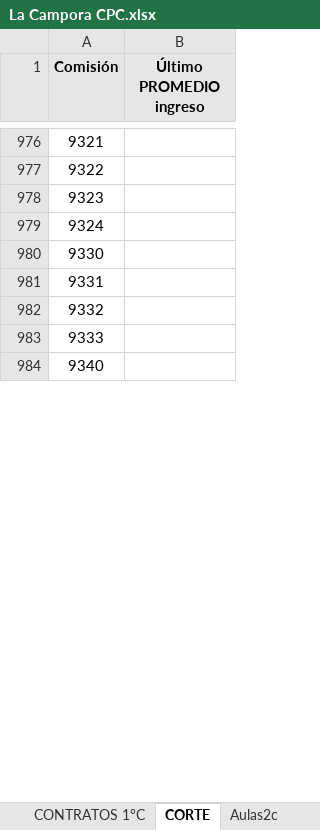
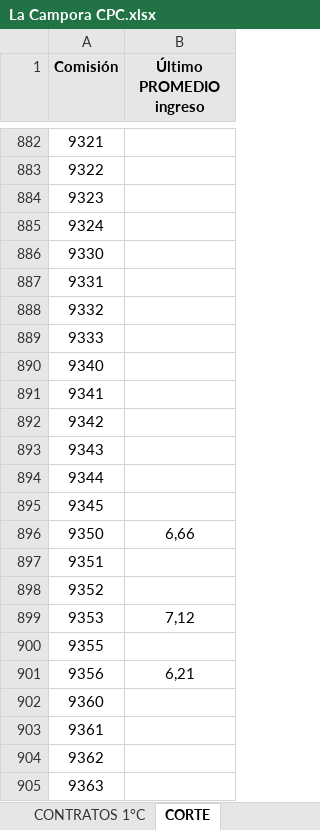
Before and after one commit to fjzubq-glitch/Recomendacion-Materias-UBA, an Excel workbook: Recomendaciones CPC/La Campora CPC.xlsx, sheet CORTE, drawn as a sheet; only a part is shown, gaps mark what is left out; the shorter side is filled out with more unchanged rows; values as stored, in another font and other column widths than the file's, no borders; charts and pictures not drawn; the diff covers the shown part only; the diff names each change by its address in the sheet, - before the commit and + after, or states it on an @@ line.

```diff
--- a/Recomendaciones CPC/La Campora CPC.xlsx (sheet CORTE)
+++ b/Recomendaciones CPC/La Campora CPC.xlsx (sheet CORTE)
@@ sheet tab hidden: Aulas2c @@
+row 887: 9331
+row 888: 9332
+row 889: 9333
+row 890: 9340
+row 891: 9341
+row 892: 9342
+row 893: 9343
+row 894: 9344
+row 895: 9345
+row 896: 9350 | 6,66
+row 897: 9351
+row 898: 9352
+row 899: 9353 | 7,12
+row 900: 9355
+row 901: 9356 | 6,21
+row 902: 9360
+row 903: 9361
+row 904: 9362
+row 905: 9363
```
Also changed, not shown: 99 added rows, 118 removed rows and 212 edited cells elsewhere in this sheet, sheet ADMINISTRATIVO, sheet PROCESAL, sheet PENAL 1°C, sheet ANÁLISIS, sheet CIVIL, sheet CONTRATOS 1°C, 15 more sheets, other sheet tabs, formulas that keep their value, hidden cells, charts or pictures, Recomendaciones CPC/Franja Morada CPC.xlsx, Recomendaciones CPC/Nuevo Derecho CPC.xlsx, 17 other files.
